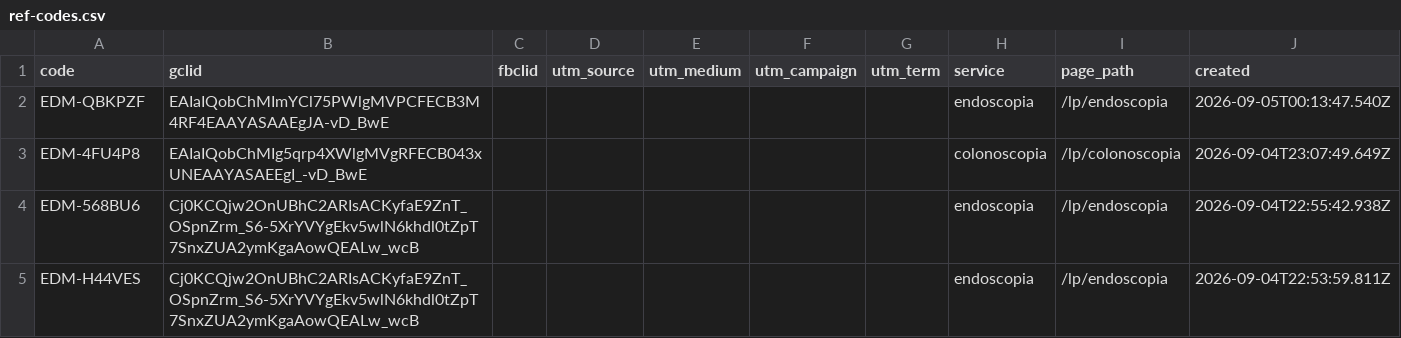
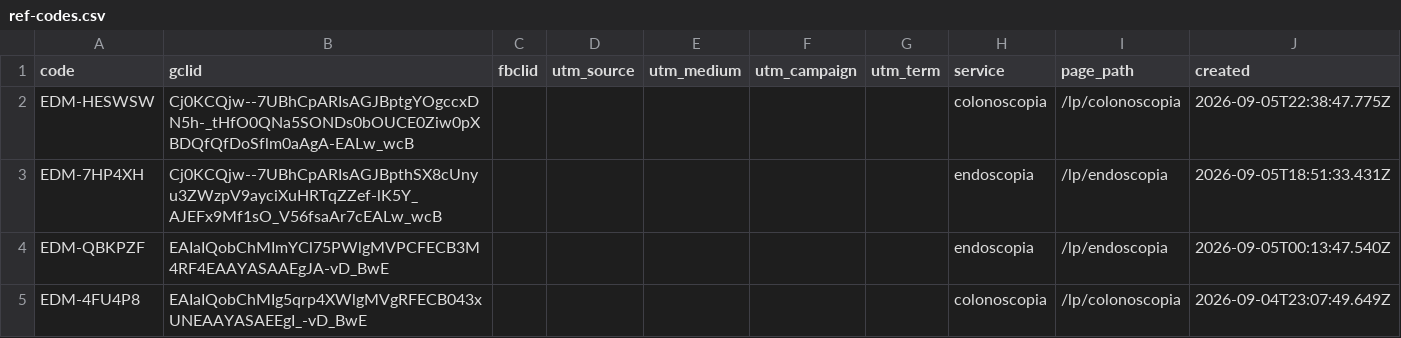
Before and after one commit to warmregards/Endoscopia-del-Mayab, a CSV file: data/ref-codes.csv, drawn as a sheet; only a part is shown; the shorter side is filled out with more unchanged rows.

```diff
--- a/data/ref-codes.csv
+++ b/data/ref-codes.csv
@@ -1,2 +1,4 @@
 code,gclid,fbclid,utm_source,utm_medium,utm_campaign,utm_term,service,page_path,created
+EDM-HESWSW,Cj0KCQjw--7UBhCpARIsAGJBptgYOgccxDN5h-_tHfO0QNa5SONDs0bOUCE0Ziw0pXBDQfQfDoSflm0aAgA-EALw_wcB,,,,,,colonoscopia,/lp/colonoscopia,2026-09-05T22:38:47.775Z
+EDM-7HP4XH,Cj0KCQjw--7UBhCpARIsAGJBpthSX8cUnyu3ZWzpV9ayciXuHRTqZZef-lK5Y_AJEFx9Mf1sO_V56fsaAr7cEALw_wcB,,,,,,endoscopia,/lp/endoscopia,2026-09-05T18:51:33.431Z
 EDM-QBKPZF,EAIaIQobChMImYCl75PWlgMVPCFECB3M4RF4EAAYASAAEgJA-vD_BwE,,,,,,endoscopia,/lp/endoscopia,2026-09-05T00:13:47.540Z
```
